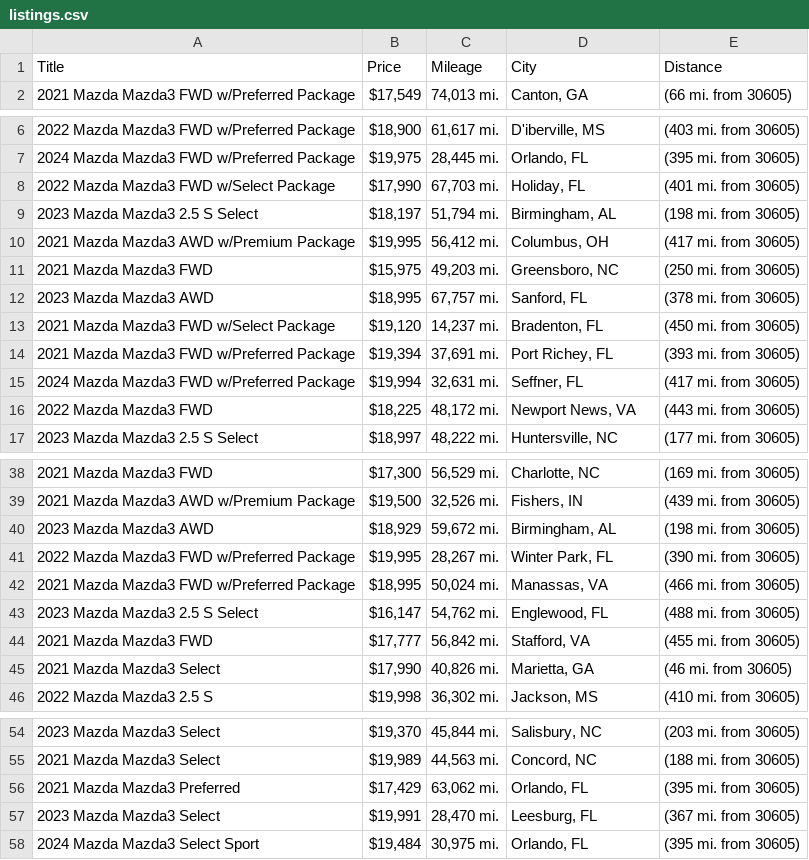
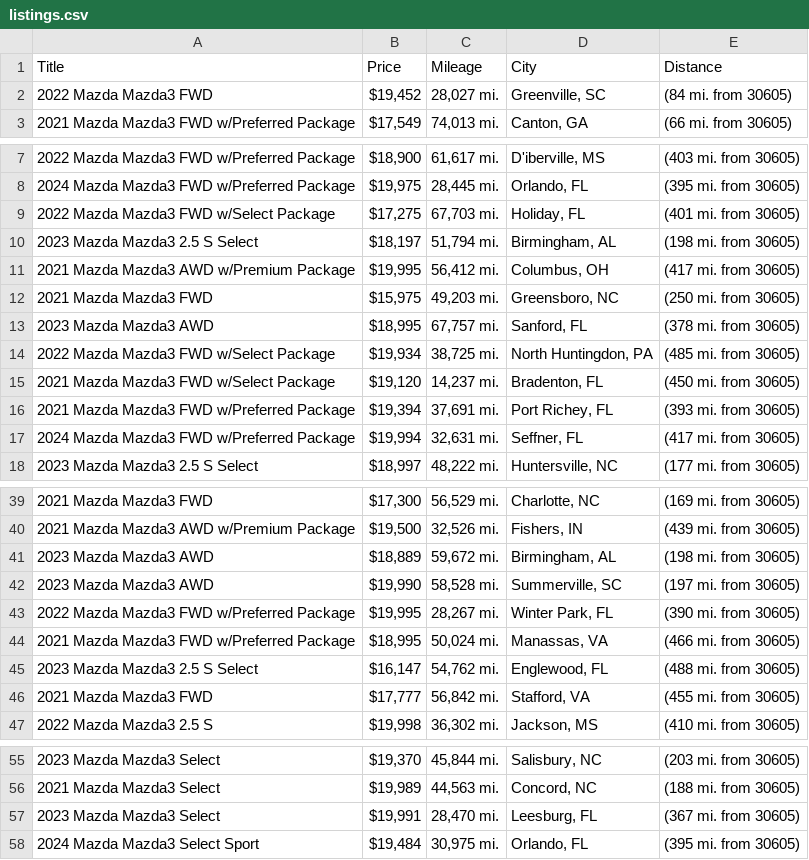
Before and after one commit to jwd0526/go-practice, a CSV file: listings.csv, drawn as a sheet; only a part is shown, gaps mark what is left out; the diff covers the shown part only.

```diff
--- a/listings.csv
+++ b/listings.csv
@@ -1,2 +1,3 @@
 Title,Price,Mileage,City,Distance
+2022 Mazda Mazda3 FWD,"$19,452","28,027 mi.","Greenville, SC",(84 mi. from 30605)
 2021 Mazda Mazda3 FWD w/Preferred Package,"$17,549","74,013 mi.","Canton, GA",(66 mi. from 30605)
@@ -7,3 +8,3 @@ Title,Price,Mileage,City,Distance
 2024 Mazda Mazda3 FWD w/Preferred Package,"$19,975","28,445 mi.","Orlando, FL",(395 mi. from 30605)
-2022 Mazda Mazda3 FWD w/Select Package,"$17,990","67,703 mi.","Holiday, FL",(401 mi. from 30605)
+2022 Mazda Mazda3 FWD w/Select Package,"$17,275","67,703 mi.","Holiday, FL",(401 mi. from 30605)
 2023 Mazda Mazda3 2.5 S Select,"$18,197","51,794 mi.","Birmingham, AL",(198 mi. from 30605)
@@ -12,2 +13,3 @@ Title,Price,Mileage,City,Distance
 2023 Mazda Mazda3 AWD,"$18,995","67,757 mi.","Sanford, FL",(378 mi. from 30605)
+2022 Mazda Mazda3 FWD w/Select Package,"$19,934","38,725 mi.","North Huntingdon, PA",(485 mi. from 30605)
 2021 Mazda Mazda3 FWD w/Select Package,"$19,120","14,237 mi.","Bradenton, FL",(450 mi. from 30605)
@@ -15,3 +17,2 @@ Title,Price,Mileage,City,Distance
 2024 Mazda Mazda3 FWD w/Preferred Package,"$19,994","32,631 mi.","Seffner, FL",(417 mi. from 30605)
-2022 Mazda Mazda3 FWD,"$18,225","48,172 mi.","Newport News, VA",(443 mi. from 30605)
 2023 Mazda Mazda3 2.5 S Select,"$18,997","48,222 mi.","Huntersville, NC",(177 mi. from 30605)
@@ -39,3 +40,4 @@ Title,Price,Mileage,City,Distance
 2021 Mazda Mazda3 AWD w/Premium Package,"$19,500","32,526 mi.","Fishers, IN",(439 mi. from 30605)
-2023 Mazda Mazda3 AWD,"$18,929","59,672 mi.","Birmingham, AL",(198 mi. from 30605)
+2023 Mazda Mazda3 AWD,"$18,889","59,672 mi.","Birmingham, AL",(198 mi. from 30605)
+2023 Mazda Mazda3 AWD,"$19,990","58,528 mi.","Summerville, SC",(197 mi. from 30605)
 2022 Mazda Mazda3 FWD w/Preferred Package,"$19,995","28,267 mi.","Winter Park, FL",(390 mi. from 30605)
@@ -44,3 +46,2 @@ Title,Price,Mileage,City,Distance
 2021 Mazda Mazda3 FWD,"$17,777","56,842 mi.","Stafford, VA",(455 mi. from 30605)
-2021 Mazda Mazda3 Select,"$17,990","40,826 mi.","Marietta, GA",(46 mi. from 30605)
 2022 Mazda Mazda3 2.5 S,"$19,998","36,302 mi.","Jackson, MS",(410 mi. from 30605)
@@ -55,3 +56,2 @@ Title,Price,Mileage,City,Distance
 2021 Mazda Mazda3 Select,"$19,989","44,563 mi.","Concord, NC",(188 mi. from 30605)
-2021 Mazda Mazda3 Preferred,"$17,429","63,062 mi.","Orlando, FL",(395 mi. from 30605)
 2023 Mazda Mazda3 Select,"$19,991","28,470 mi.","Leesburg, FL",(367 mi. from 30605)
```
Also changed, not shown: 1 added row and 1 edited cell elsewhere in this file, 1 other file.
